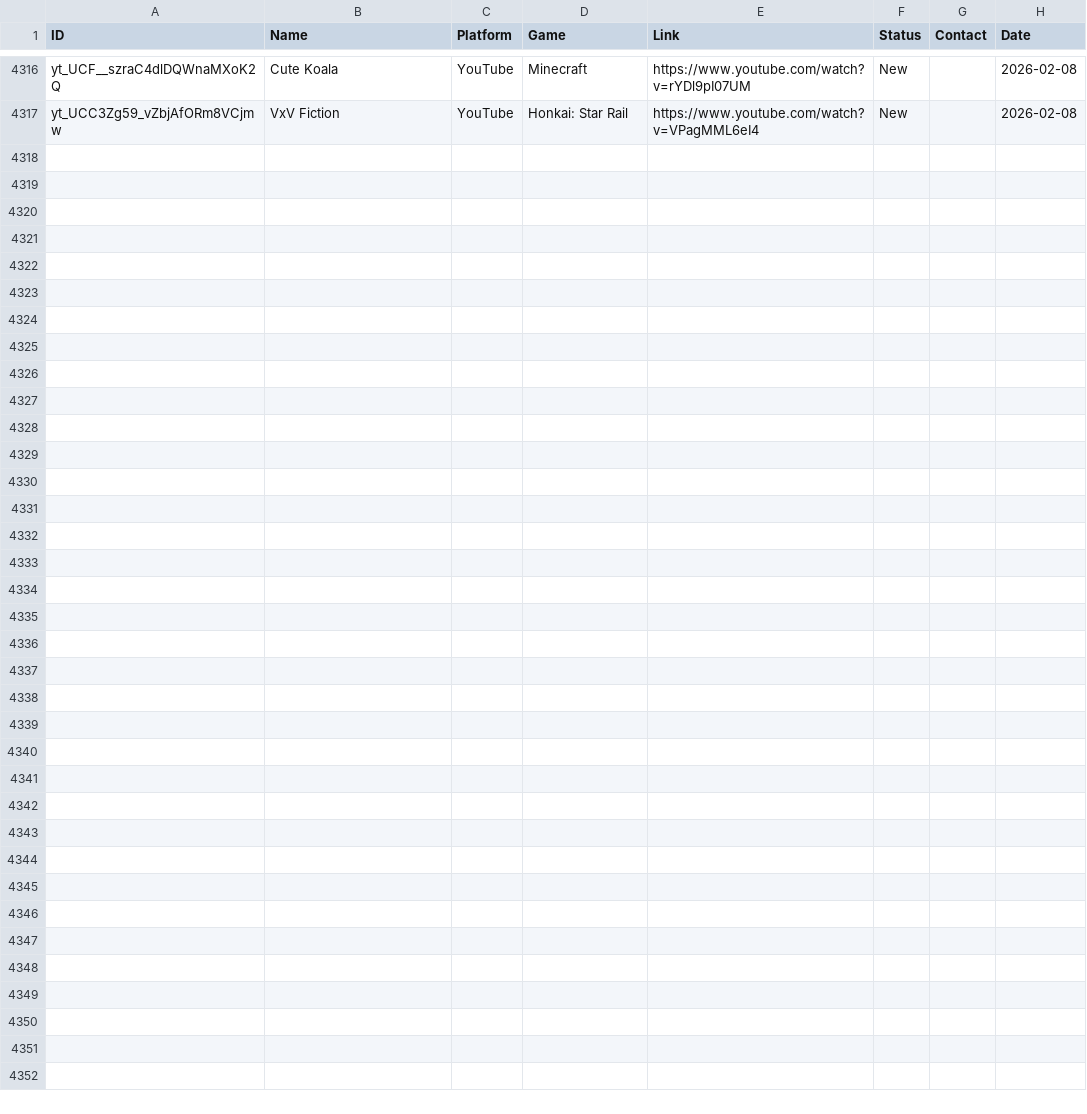
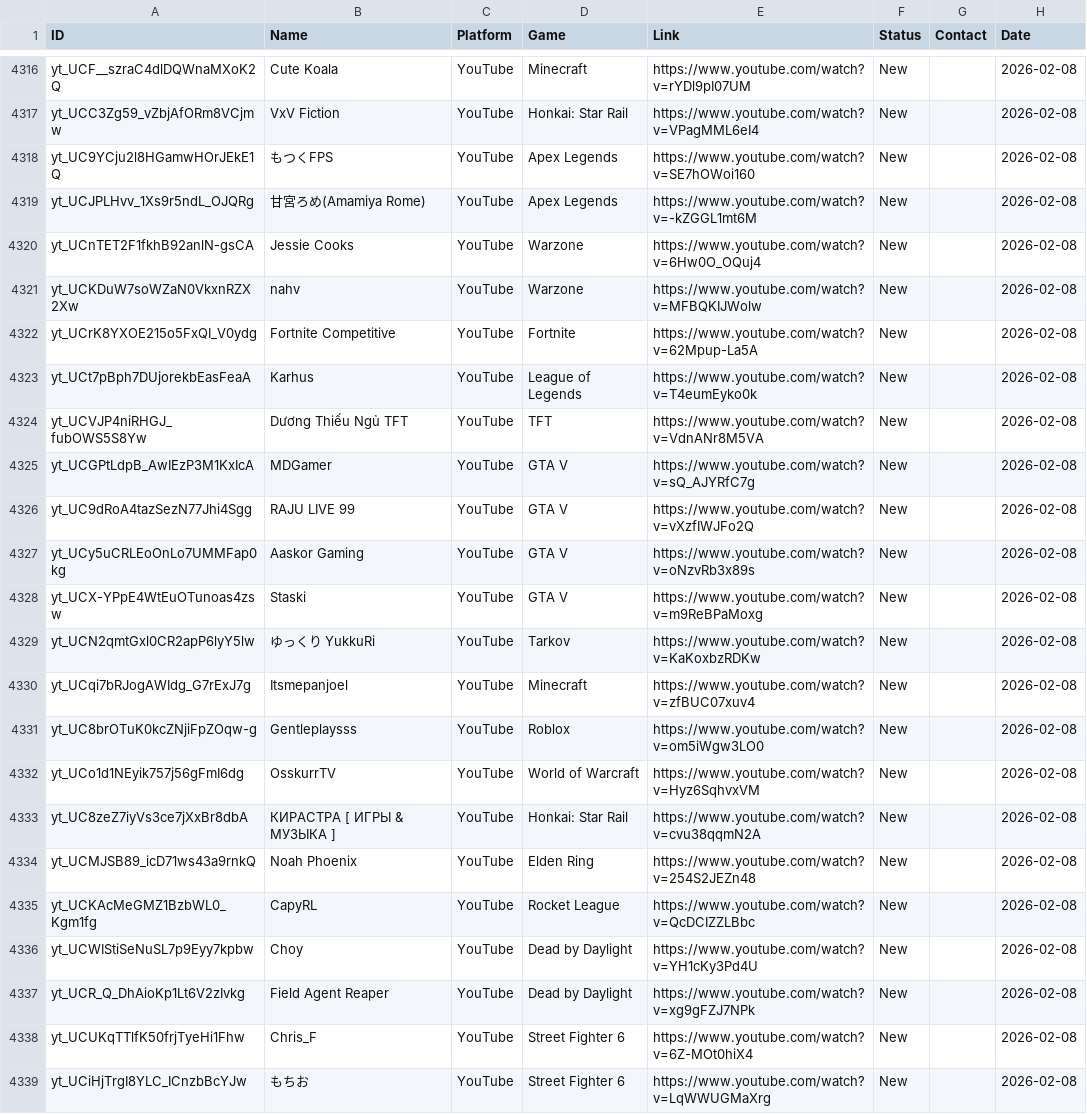
Before and after one commit to Tatarlibrarian/twitch-scraper, a CSV file: leads.csv, drawn as a sheet; only a part is shown, gaps mark what is left out; the diff names each change by its address in the sheet, - before the commit and + after, or states it on an @@ line.

```diff
--- a/leads.csv
+++ b/leads.csv
+row 4318: yt_UC9YCju2l8HGamwHOrJEkE1Q | もつくFPS | YouTube | Apex Legends | https://www.youtube.com/watch?v=SE7hOWoi160 | New |  | 2026-02-08
+row 4319: yt_UCJPLHvv_1Xs9r5ndL_OJQRg | 甘宮ろめ(Amamiya Rome) | YouTube | Apex Legends | https://www.youtube.com/watch?v=-kZGGL1mt6M | New |  | 2026-02-08
+row 4320: yt_UCnTET2F1fkhB92anlN-gsCA | Jessie Cooks | YouTube | Warzone | https://www.youtube.com/watch?v=6Hw0O_OQuj4 | New |  | 2026-02-08
+row 4321: yt_UCKDuW7soWZaN0VkxnRZX2Xw | nahv | YouTube | Warzone | https://www.youtube.com/watch?v=MFBQKIJWolw | New |  | 2026-02-08
+row 4322: yt_UCrK8YXOE215o5FxQI_V0ydg | Fortnite Competitive | YouTube | Fortnite | https://www.youtube.com/watch?v=62Mpup-La5A | New |  | 2026-02-08
+row 4323: yt_UCt7pBph7DUjorekbEasFeaA | Karhus | YouTube | League of Legends | https://www.youtube.com/watch?v=T4eumEyko0k | New |  | 2026-02-08
+row 4324: yt_UCVJP4niRHGJ_fubOWS5S8Yw | Dương Thiếu Ngủ TFT | YouTube | TFT | https://www.youtube.com/watch?v=VdnANr8M5VA | New |  | 2026-02-08
+row 4325: yt_UCGPtLdpB_AwIEzP3M1KxIcA | MDGamer | YouTube | GTA V | https://www.youtube.com/watch?v=sQ_AJYRfC7g | New |  | 2026-02-08
+row 4326: yt_UC9dRoA4tazSezN77Jhi4Sgg | RAJU LIVE 99 | YouTube | GTA V | https://www.youtube.com/watch?v=vXzfIWJFo2Q | New |  | 2026-02-08
+row 4327: yt_UCy5uCRLEoOnLo7UMMFap0kg | Aaskor Gaming | YouTube | GTA V | https://www.youtube.com/watch?v=oNzvRb3x89s | New |  | 2026-02-08
+row 4328: yt_UCX-YPpE4WtEuOTunoas4zsw | Staski | YouTube | GTA V | https://www.youtube.com/watch?v=m9ReBPaMoxg | New |  | 2026-02-08
+row 4329: yt_UCN2qmtGxl0CR2apP6lyY5lw | ゆっくり YukkuRi | YouTube | Tarkov | https://www.youtube.com/watch?v=KaKoxbzRDKw | New |  | 2026-02-08
+row 4330: yt_UCqi7bRJogAWIdg_G7rExJ7g | Itsmepanjoel | YouTube | Minecraft | https://www.youtube.com/watch?v=zfBUC07xuv4 | New |  | 2026-02-08
+row 4331: yt_UC8brOTuK0kcZNjiFpZOqw-g | Gentleplaysss | YouTube | Roblox | https://www.youtube.com/watch?v=om5iWgw3LO0 | New |  | 2026-02-08
+row 4332: yt_UCo1d1NEyik757j56gFmI6dg | OsskurrTV | YouTube | World of Warcraft | https://www.youtube.com/watch?v=Hyz6SqhvxVM | New |  | 2026-02-08
+row 4333: yt_UC8zeZ7iyVs3ce7jXxBr8dbA | КИРАСТРА [ ИГРЫ & МУЗЫКА ] | YouTube | Honkai: Star Rail | https://www.youtube.com/watch?v=cvu38qqmN2A | New |  | 2026-02-08
+row 4334: yt_UCMJSB89_icD71ws43a9rnkQ | Noah Phoenix | YouTube | Elden Ring | https://www.youtube.com/watch?v=254S2JEZn48 | New |  | 2026-02-08
+row 4335: yt_UCKAcMeGMZ1BzbWL0_Kgm1fg | CapyRL | YouTube | Rocket League | https://www.youtube.com/watch?v=QcDCIZZLBbc | New |  | 2026-02-08
+row 4336: yt_UCWIStiSeNuSL7p9Eyy7kpbw | Choy | YouTube | Dead by Daylight | https://www.youtube.com/watch?v=YH1cKy3Pd4U | New |  | 2026-02-08
+row 4337: yt_UCR_Q_DhAioKp1Lt6V2zIvkg | Field Agent Reaper | YouTube | Dead by Daylight | https://www.youtube.com/watch?v=xg9gFZJ7NPk | New |  | 2026-02-08
+row 4338: yt_UCUKqTTlfK50frjTyeHi1Fhw | Chris_F | YouTube | Street Fighter 6 | https://www.youtube.com/watch?v=6Z-MOt0hiX4 | New |  | 2026-02-08
+row 4339: yt_UCiHjTrgI8YLC_ICnzbBcYJw | もちお | YouTube | Street Fighter 6 | https://www.youtube.com/watch?v=LqWWUGMaXrg | New |  | 2026-02-08
```
